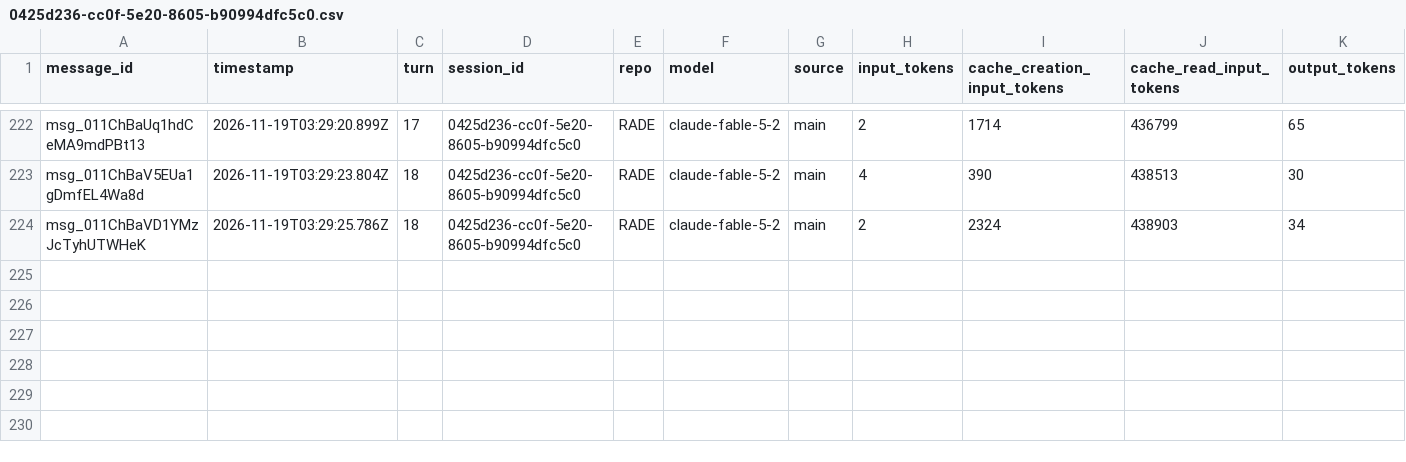
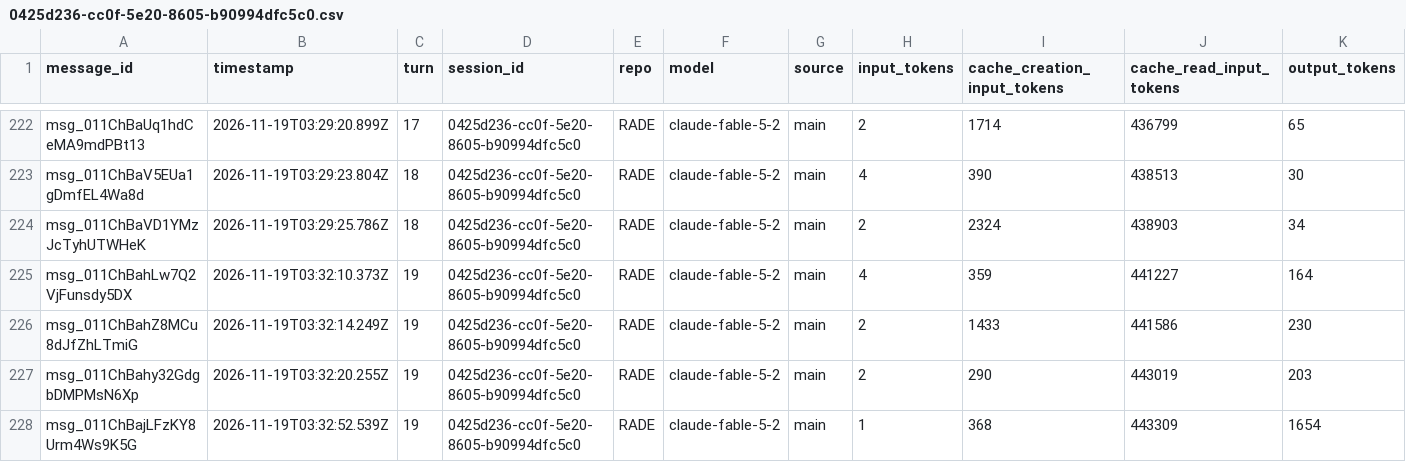
Before and after one commit to rhope-ops/RADE, a CSV file: sessions/0425d236-cc0f-5e20-8605-b90994dfc5c0.csv, drawn as a sheet; only a part is shown, gaps mark what is left out.

```diff
--- a/sessions/0425d236-cc0f-5e20-8605-b90994dfc5c0.csv
+++ b/sessions/0425d236-cc0f-5e20-8605-b90994dfc5c0.csv
@@ -224 +224,5 @@ msg_011ChBaV5EUa1gDmfEL4Wa8d,2026-11-19T03:29:23.804Z,18,0425d236-cc0f-5e20-8605
 msg_011ChBaVD1YMzJcTyhUTWHeK,2026-11-19T03:29:25.786Z,18,0425d236-cc0f-5e20-8605-b90994dfc5c0,RADE,claude-fable-5-2,main,2,2324,438903,34
+msg_011ChBahLw7Q2VjFunsdy5DX,2026-11-19T03:32:10.373Z,19,0425d236-cc0f-5e20-8605-b90994dfc5c0,RADE,claude-fable-5-2,main,4,359,441227,164
+msg_011ChBahZ8MCu8dJfZhLTmiG,2026-11-19T03:32:14.249Z,19,0425d236-cc0f-5e20-8605-b90994dfc5c0,RADE,claude-fable-5-2,main,2,1433,441586,230
+msg_011ChBahy32GdgbDMPMsN6Xp,2026-11-19T03:32:20.255Z,19,0425d236-cc0f-5e20-8605-b90994dfc5c0,RADE,claude-fable-5-2,main,2,290,443019,203
+msg_011ChBajLFzKY8Urm4Ws9K5G,2026-11-19T03:32:52.539Z,19,0425d236-cc0f-5e20-8605-b90994dfc5c0,RADE,claude-fable-5-2,main,1,368,443309,1654
```
